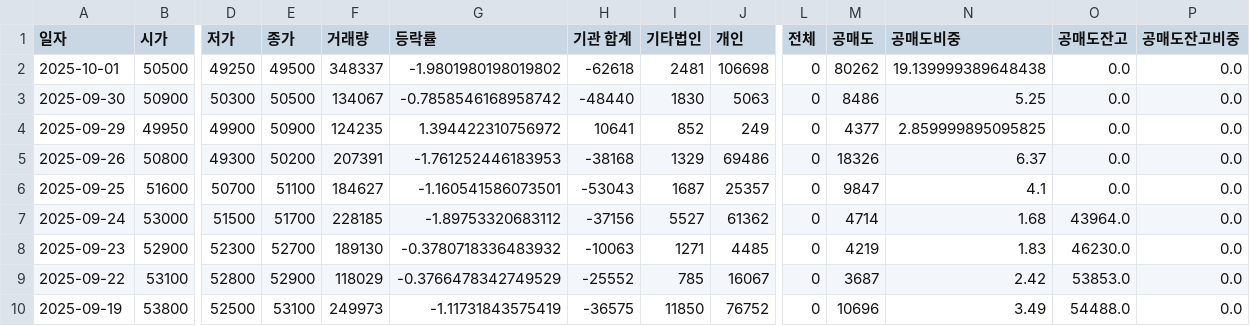
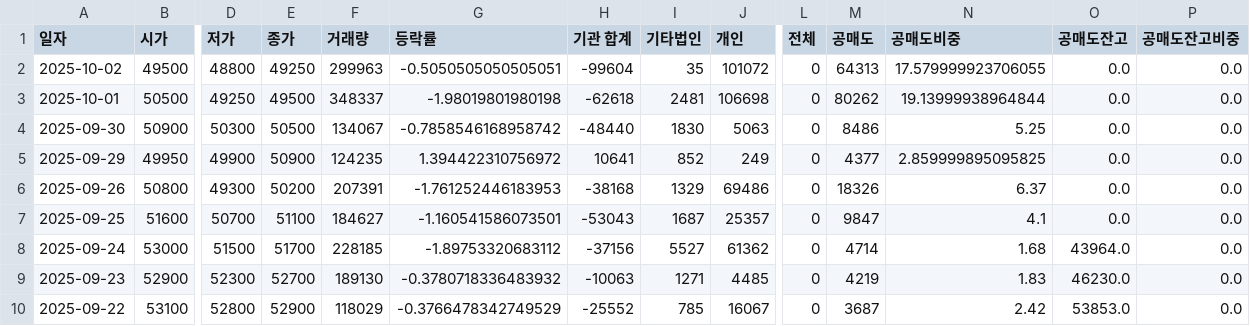
Before and after one commit to ccyun95/Medical_health_beauty_work, a CSV file: data/Classys_stock_data.csv, drawn as a sheet; only a part is shown, gaps mark what is left out; the shorter side is filled out with more unchanged rows; addresses are those after the commit; rows hold the shown columns only; the diff names each change by its address in the sheet, - before the commit and + after, or states it on an @@ line.

```diff
--- a/data/Classys_stock_data.csv
+++ b/data/Classys_stock_data.csv
+row 2: 2025-10-02 | 49500 | 48800 | 49250 | 299963 | -0.5050505050505051 | -99604 | 35 | 101072 | 0 | 64313 | 17.579999923706055 | 0.0 | 0.0
-G3 (등락률): -1.9801980198019802
+G3 (등락률): -1.98019801980198
-N3 (공매도비중): 19.139999389648438
+N3 (공매도비중): 19.13999938964844
```
Also changed, not shown: data/Hugel_stock_data.csv, data/Pharmaresearch_stock_data.csv, 1 other file.
